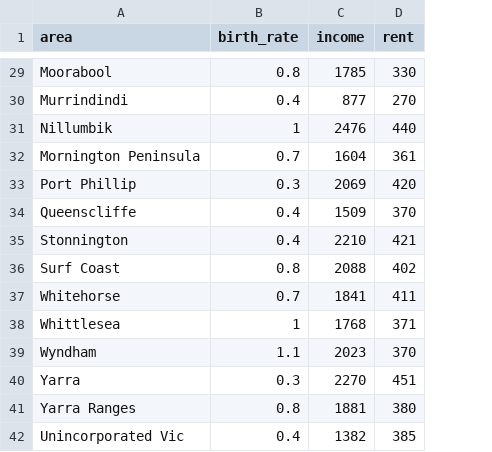
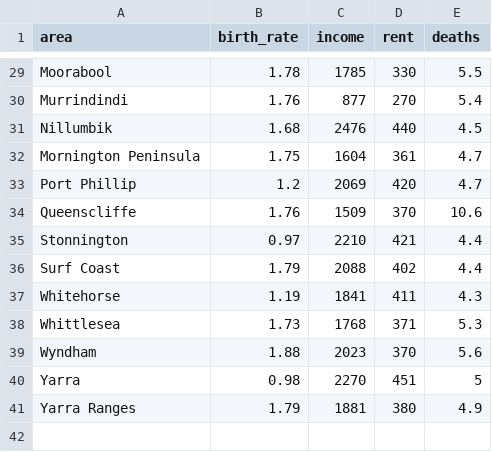
Before and after one commit to katherinehawkins/FIT3179, a CSV file: council_data.csv, drawn as a sheet; only a part is shown, gaps mark what is left out; removed rows and columns are numbered as before the commit, all else as after; the diff covers the shown part only; the diff names each change by its address in the sheet, - before the commit and + after, or states it on an @@ line.

```diff
--- a/council_data.csv
+++ b/council_data.csv
+column E (deaths), rows 29-41: 5.5 | 5.4 | 4.5 | 4.7 | 4.7 | 10.6 | 4.4 | 4.4 | 4.3 | 5.3 | 5.6 | 5 | 4.9
-B29 (birth_rate): 0.8
+B29 (birth_rate): 1.78
-B30 (birth_rate): 0.4
+B30 (birth_rate): 1.76
-B31 (birth_rate): 1
+B31 (birth_rate): 1.68
-B32 (birth_rate): 0.7
+B32 (birth_rate): 1.75
-B33 (birth_rate): 0.3
+B33 (birth_rate): 1.2
-B34 (birth_rate): 0.4
+B34 (birth_rate): 1.76
-B35 (birth_rate): 0.4
+B35 (birth_rate): 0.97
-B36 (birth_rate): 0.8
+B36 (birth_rate): 1.79
-B37 (birth_rate): 0.7
+B37 (birth_rate): 1.19
-B38 (birth_rate): 1
+B38 (birth_rate): 1.73
-B39 (birth_rate): 1.1
+B39 (birth_rate): 1.88
-B40 (birth_rate): 0.3
+B40 (birth_rate): 0.98
-B41 (birth_rate): 0.8
+B41 (birth_rate): 1.79
-row 42: Unincorporated Vic | 0.4 | 1382 | 385
```
Also changed, not shown: 26 edited cells elsewhere in this file.
